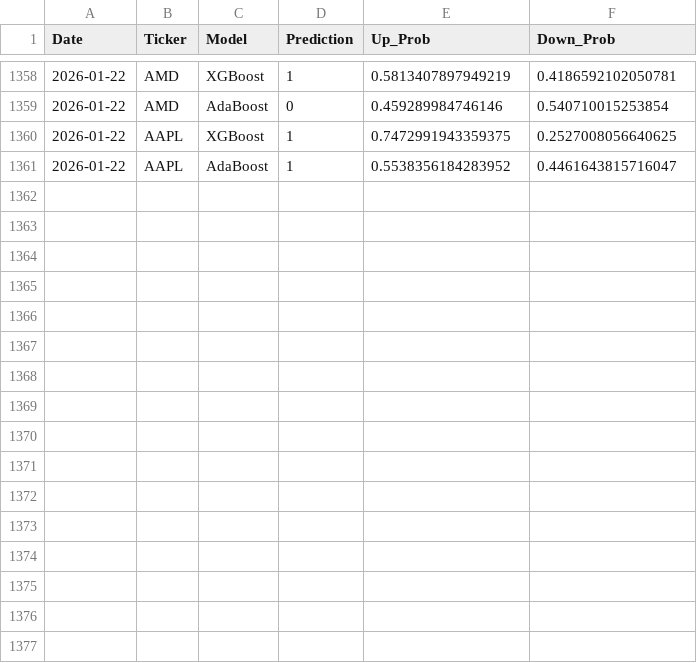
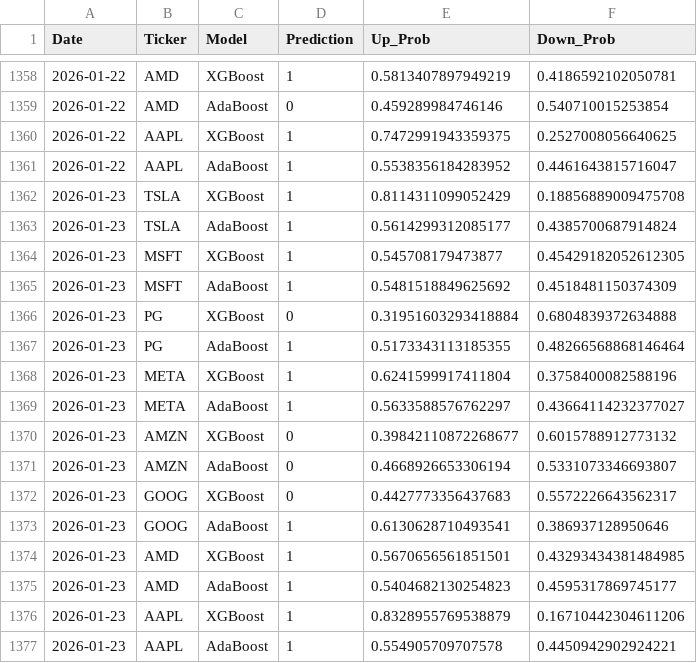
Before and after one commit to ondrejga/stock-market-sentiment-prediction, a CSV file: predictions_log.csv, drawn as a sheet; only a part is shown, gaps mark what is left out; the diff names each change by its address in the sheet, - before the commit and + after, or states it on an @@ line.

```diff
--- a/predictions_log.csv
+++ b/predictions_log.csv
+row 1362: 2026-01-23 | TSLA | XGBoost | 1 | 0.8114311099052429 | 0.18856889009475708
+row 1363: 2026-01-23 | TSLA | AdaBoost | 1 | 0.5614299312085177 | 0.4385700687914824
+row 1364: 2026-01-23 | MSFT | XGBoost | 1 | 0.545708179473877 | 0.45429182052612305
+row 1365: 2026-01-23 | MSFT | AdaBoost | 1 | 0.5481518849625692 | 0.4518481150374309
+row 1366: 2026-01-23 | PG | XGBoost | 0 | 0.31951603293418884 | 0.6804839372634888
+row 1367: 2026-01-23 | PG | AdaBoost | 1 | 0.5173343113185355 | 0.48266568868146464
+row 1368: 2026-01-23 | META | XGBoost | 1 | 0.6241599917411804 | 0.3758400082588196
+row 1369: 2026-01-23 | META | AdaBoost | 1 | 0.5633588576762297 | 0.43664114232377027
+row 1370: 2026-01-23 | AMZN | XGBoost | 0 | 0.39842110872268677 | 0.6015788912773132
+row 1371: 2026-01-23 | AMZN | AdaBoost | 0 | 0.4668926653306194 | 0.5331073346693807
+row 1372: 2026-01-23 | GOOG | XGBoost | 0 | 0.4427773356437683 | 0.5572226643562317
+row 1373: 2026-01-23 | GOOG | AdaBoost | 1 | 0.6130628710493541 | 0.386937128950646
+row 1374: 2026-01-23 | AMD | XGBoost | 1 | 0.5670656561851501 | 0.43293434381484985
+row 1375: 2026-01-23 | AMD | AdaBoost | 1 | 0.5404682130254823 | 0.4595317869745177
+row 1376: 2026-01-23 | AAPL | XGBoost | 1 | 0.8328955769538879 | 0.16710442304611206
+row 1377: 2026-01-23 | AAPL | AdaBoost | 1 | 0.554905709707578 | 0.4450942902924221
```
